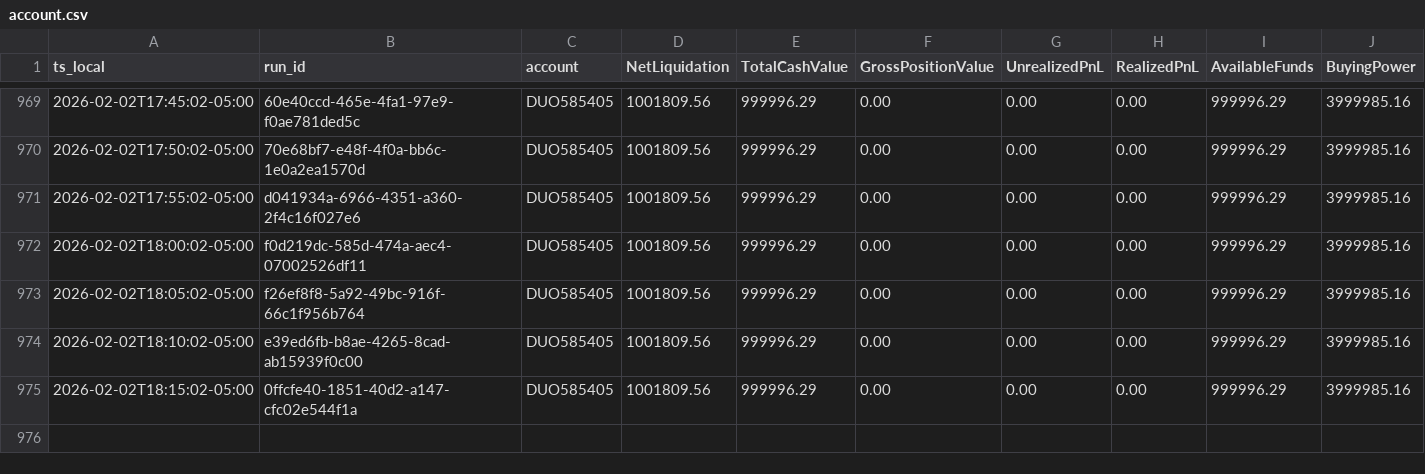
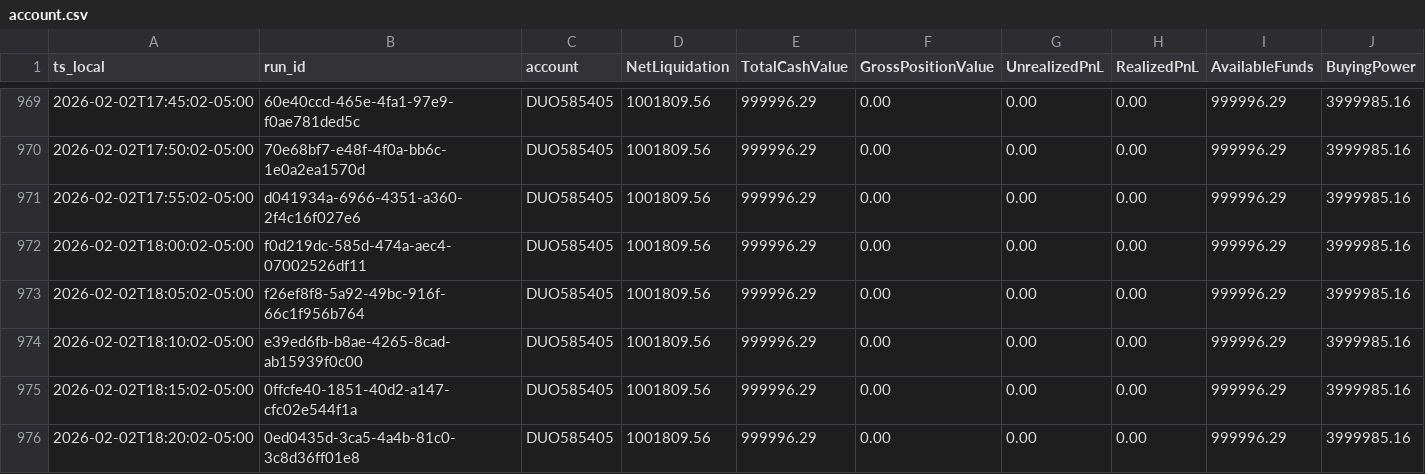
Before and after one commit to martinstabler-bit/IBKR_MeanReversion_Bot, a CSV file: analytics/logs/account.csv, drawn as a sheet; only a part is shown, gaps mark what is left out; rows hold the shown columns only; the diff names each change by its address in the sheet, - before the commit and + after, or states it on an @@ line.

```diff
--- a/analytics/logs/account.csv
+++ b/analytics/logs/account.csv
+row 976: 2026-02-02T18:20:02-05:00 | 0ed0435d-3ca5-4a4b-81c0-3c8d36ff01e8 | DUO585405 | 1001809.56 | 999996.29 | 0.00 | 0.00 | 0.00 | 999996.29 | 3999985.16
```
Also changed, not shown: analytics/logs/runs.csv.
